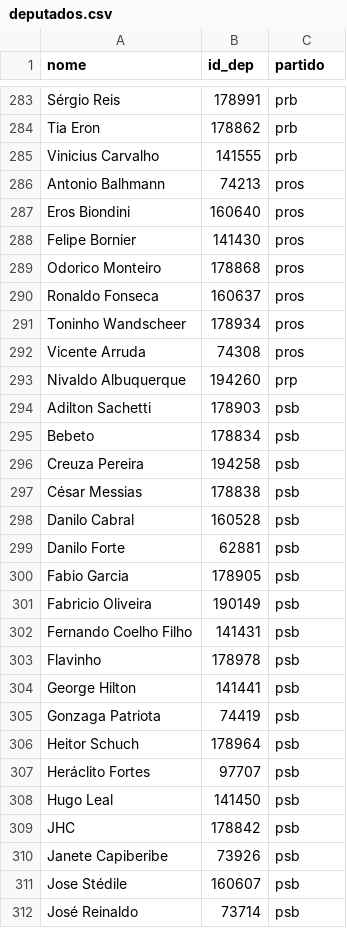
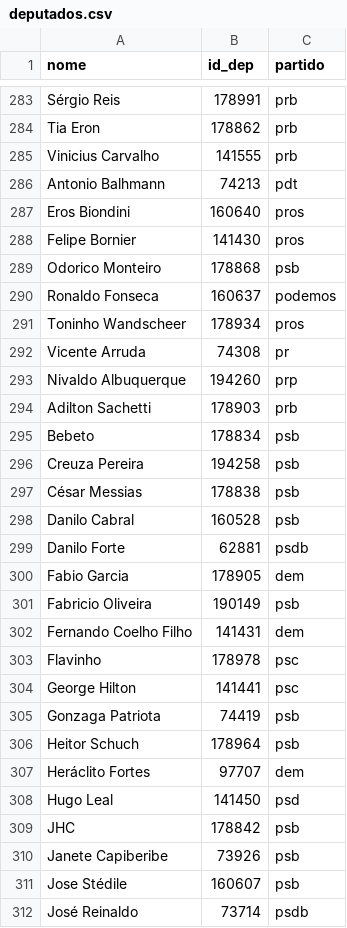
Before and after one commit to nazareno/houseofcunha, a CSV file: votacoes_selecionadas/data/deputados.csv, drawn as a sheet; only a part is shown, gaps mark what is left out; the diff covers the shown part only.

```diff
--- a/votacoes_selecionadas/data/deputados.csv
+++ b/votacoes_selecionadas/data/deputados.csv
@@ -285,11 +285,11 @@ Tia Eron,178862,prb
 Vinicius Carvalho,141555,prb
-Antonio Balhmann,74213,pros
+Antonio Balhmann,74213,pdt
 Eros Biondini,160640,pros
 Felipe Bornier,141430,pros
-Odorico Monteiro,178868,pros
-Ronaldo Fonseca,160637,pros
+Odorico Monteiro,178868,psb
+Ronaldo Fonseca,160637,podemos
 Toninho Wandscheer,178934,pros
-Vicente Arruda,74308,pros
+Vicente Arruda,74308,pr
 Nivaldo Albuquerque,194260,prp
-Adilton Sachetti,178903,psb
+Adilton Sachetti,178903,prb
 Bebeto,178834,psb
@@ -298,12 +298,12 @@ César Messias,178838,psb
 Danilo Cabral,160528,psb
-Danilo Forte,62881,psb
-Fabio Garcia,178905,psb
+Danilo Forte,62881,psdb
+Fabio Garcia,178905,dem
 Fabricio Oliveira,190149,psb
-Fernando Coelho Filho,141431,psb
-Flavinho,178978,psb
-George Hilton,141441,psb
+Fernando Coelho Filho,141431,dem
+Flavinho,178978,psc
+George Hilton,141441,psc
 Gonzaga Patriota,74419,psb
 Heitor Schuch,178964,psb
-Heráclito Fortes,97707,psb
-Hugo Leal,141450,psb
+Heráclito Fortes,97707,dem
+Hugo Leal,141450,psd
 JHC,178842,psb
@@ -311,2 +311,2 @@ Janete Capiberibe,73926,psb
 Jose Stédile,160607,psb
-José Reinaldo,73714,psb
+José Reinaldo,73714,psdb
```
Also changed, not shown: 90 edited cells elsewhere in this file, votacoes_selecionadas/data/deputados_votos_nomes_total.csv, votacoes_selecionadas/data/deputados_votos_total.csv, 16 other files.
